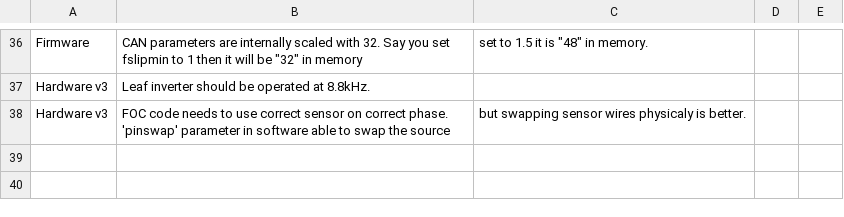
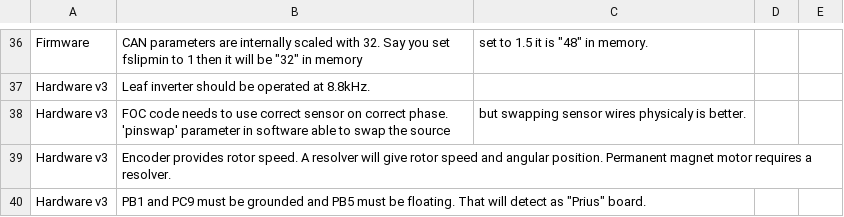
Before and after one commit to dimecho/Open-Inverter-WebInterface, a CSV file: Web/tips.csv, drawn as a sheet; only a part is shown, gaps mark what is left out.

```diff
--- a/Web/tips.csv
+++ b/Web/tips.csv
@@ -38 +38,3 @@ Hardware v3,Leaf inverter should be operated at 8.8kHz.
 Hardware v3,FOC code needs to use correct sensor on correct phase. 'pinswap' parameter in software able to swap the source, but swapping sensor wires physicaly is better.
+Hardware v3,Encoder provides rotor speed. A resolver will give rotor speed and angular position. Permanent magnet motor requires a resolver.
+Hardware v3,PB1 and PC9 must be grounded and PB5 must be floating. That will detect as "Prius" board.
```
Also changed, not shown: 57 other files.
